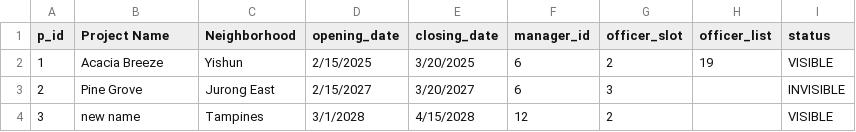
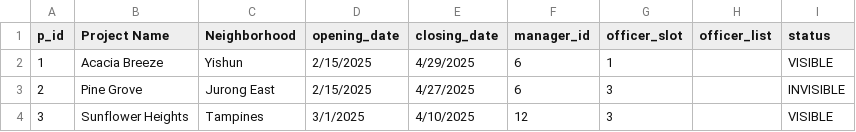
Before and after one commit to ngzhiwei517/SC2002-SCE2-Group-5, a CSV file: out/production/btoSystem/ProjectList.csv, drawn as a sheet.

```diff
--- a/out/production/btoSystem/ProjectList.csv
+++ b/out/production/btoSystem/ProjectList.csv
@@ -1,4 +1,4 @@
 p_id,Project Name,Neighborhood,opening_date,closing_date,manager_id,officer_slot,officer_list,status
-1,Acacia Breeze,Yishun,2/15/2025,3/20/2025,6,2,"19",VISIBLE
-2,Pine Grove,Jurong East,2/15/2027,3/20/2027,6,3,"",INVISIBLE
-3,new name,Tampines,3/1/2028,4/15/2028,12,2,"",VISIBLE
+1,Acacia Breeze,Yishun,2/15/2025,4/29/2025,6,1,"",VISIBLE
+2,Pine Grove,Jurong East,2/15/2025,4/27/2025,6,3,"",INVISIBLE
+3,Sunflower Heights,Tampines,3/1/2025,4/10/2025,12,3,"",VISIBLE
```
Also changed, not shown: btoSystem/data/ProjectList.csv, out/production/btoSystem/AuditLog.csv, 15 other files.
